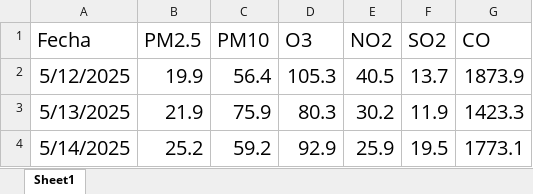
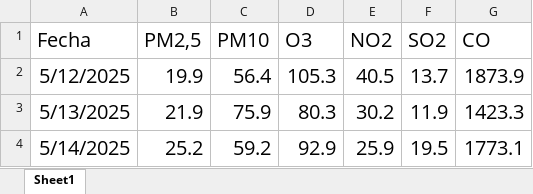
Before and after one commit to JoseStalker117/airq-scrapper, an Excel workbook: gral-escobedo.xlsx, sheet Sheet1, drawn as a sheet; only a part is shown; values as stored, in another font and other column widths than the file's, no borders; table styles not drawn; the diff names each change by its address in the sheet, - before the commit and + after, or states it on an @@ line.

```diff
--- a/gral-escobedo.xlsx (sheet Sheet1)
+++ b/gral-escobedo.xlsx (sheet Sheet1)
-B1: PM2.5
+B1: PM2,5
```
Also changed, not shown: 1 other file.
